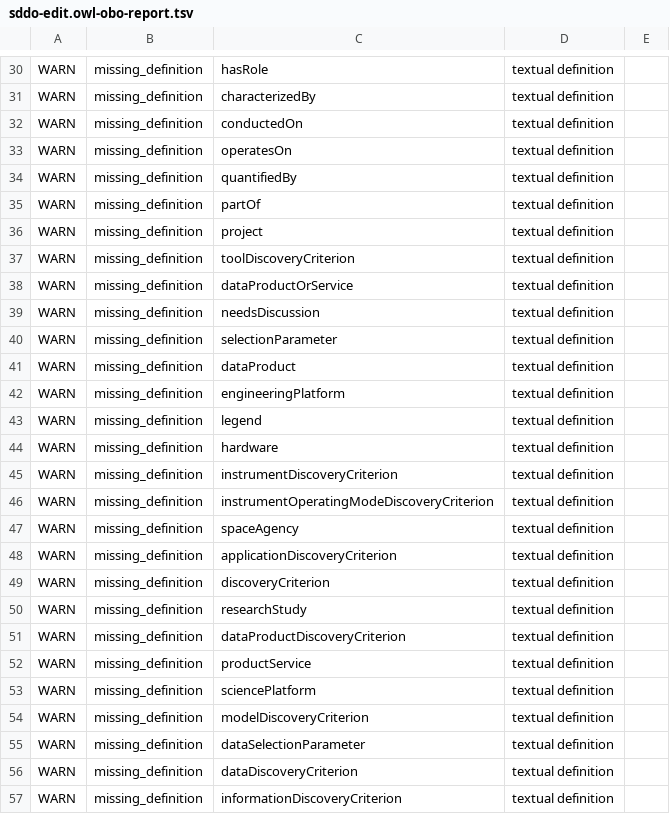
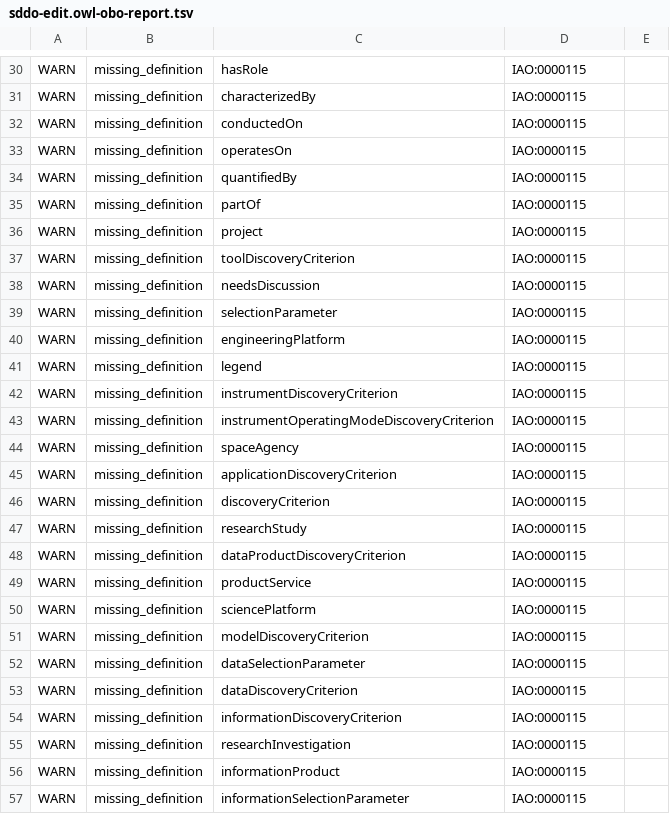
Before and after one commit to NASA-IMPACT/sddo, a TSV file: src/ontology/reports/sddo-edit.owl-obo-report.tsv, drawn as a sheet; only a part is shown, gaps mark what is left out; the diff covers the shown part only; the diff names each change by its address in the sheet, - before the commit and + after, or states it on an @@ line.

```diff
--- a/src/ontology/reports/sddo-edit.owl-obo-report.tsv
+++ b/src/ontology/reports/sddo-edit.owl-obo-report.tsv
-D30:D57: textual definition
+D30:D57: IAO:0000115
-C38: dataProductOrService
+C38: needsDiscussion
-C39: needsDiscussion
+C39: selectionParameter
-C40: selectionParameter
+C40: engineeringPlatform
-C41: dataProduct
+C41: legend
-C42: engineeringPlatform
+C42: instrumentDiscoveryCriterion
-C43: legend
+C43: instrumentOperatingModeDiscoveryCriterion
-C44: hardware
+C44: spaceAgency
-C45: instrumentDiscoveryCriterion
+C45: applicationDiscoveryCriterion
-C46: instrumentOperatingModeDiscoveryCriterion
+C46: discoveryCriterion
-C47: spaceAgency
+C47: researchStudy
-C48: applicationDiscoveryCriterion
+C48: dataProductDiscoveryCriterion
-C49: discoveryCriterion
+C49: productService
-C50: researchStudy
+C50: sciencePlatform
-C51: dataProductDiscoveryCriterion
+C51: modelDiscoveryCriterion
-C52: productService
+C52: dataSelectionParameter
-C53: sciencePlatform
+C53: dataDiscoveryCriterion
-C54: modelDiscoveryCriterion
+C54: informationDiscoveryCriterion
-C55: dataSelectionParameter
+C55: researchInvestigation
-C56: dataDiscoveryCriterion
+C56: informationProduct
-C57: informationDiscoveryCriterion
+C57: informationSelectionParameter
```
Also changed, not shown: 84 edited cells elsewhere in this file, 14 other files.
